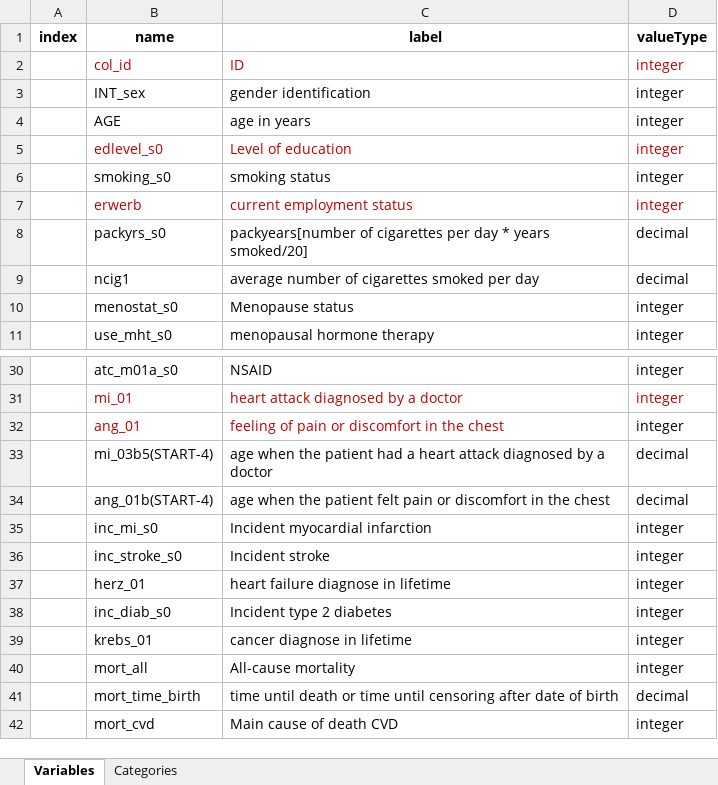
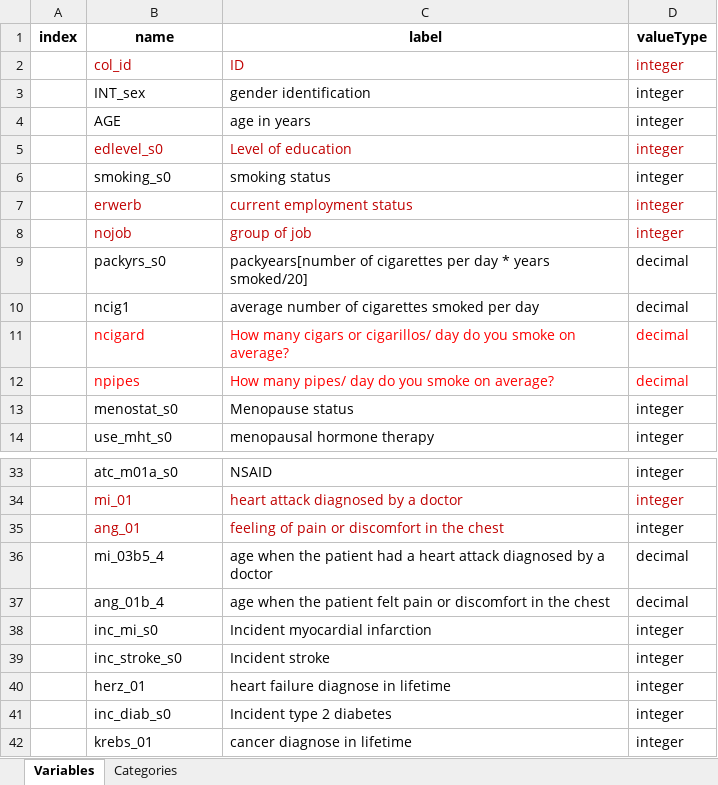
Before and after one commit to nfdi4health/use-cases-harmonisation, an Excel workbook: analyst/Tracy/rmonize/data_dictionary/DD_SHIP_TRACY.xlsx, sheet Variables, drawn as a sheet; only a part is shown, gaps mark what is left out; the shorter side is filled out with more unchanged rows; values as stored, in another font and other column widths than the file's, no borders; addresses are those after the commit; the diff names each change by its address in the sheet, - before the commit and + after, or states it on an @@ line.

```diff
--- a/analyst/Tracy/rmonize/data_dictionary/DD_SHIP_TRACY.xlsx (sheet Variables)
+++ b/analyst/Tracy/rmonize/data_dictionary/DD_SHIP_TRACY.xlsx (sheet Variables)
+row 8:  | nojob | group of job | integer
+row 11:  | ncigard | How many cigars or cigarillos/ day do you smoke on average? | decimal
+row 12:  | npipes | How many pipes/ day do you smoke on average? | decimal
-B36 (name): mi_03b5(START-4)
+B36 (name): mi_03b5_4
-B37 (name): ang_01b(START-4)
+B37 (name): ang_01b_4
```
Also changed, not shown: sheet Categories, analyst/Tracy/rmonize/data_proc_elem/DPE_SHIP_TRACY.xlsx, 4 other files.
